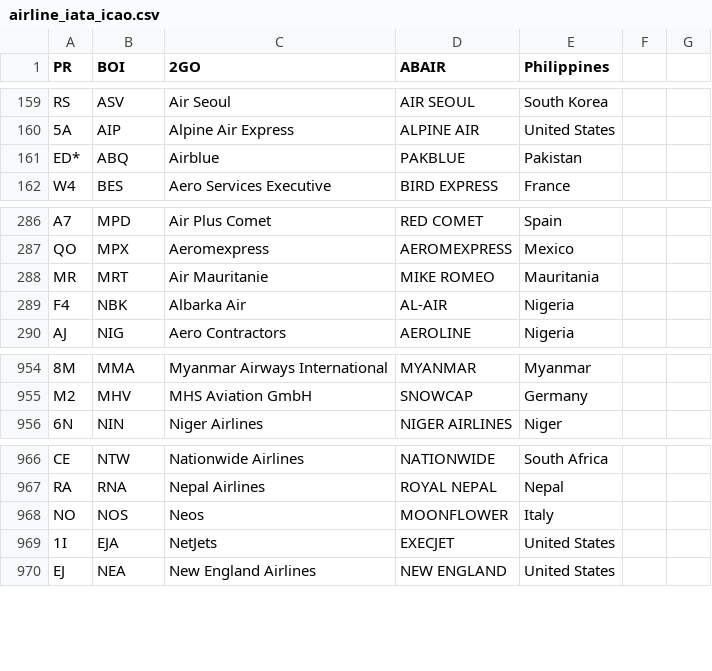
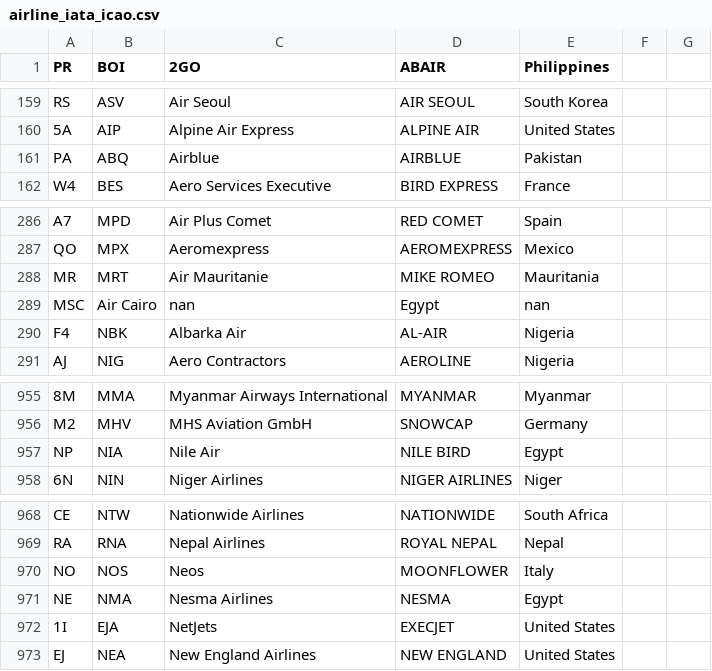
Before and after one commit to shekarpathi/dullesArrivals, a CSV file: airline_iata_icao.csv, drawn as a sheet; only a part is shown, gaps mark what is left out; the diff names each change by its address in the sheet, - before the commit and + after, or states it on an @@ line.

Commit message:
Added Airline IATA / ICAO codes csv file

```diff
--- a/airline_iata_icao.csv
+++ b/airline_iata_icao.csv
-A161 (PR): ED*
+A161 (PR): PA
-D161 (ABAIR): PAKBLUE
+D161 (ABAIR): AIRBLUE
+row 289: MSC | Air Cairo | nan | Egypt | nan
+row 957: NP | NIA | Nile Air | NILE BIRD | Egypt
+row 971: NE | NMA | Nesma Airlines | NESMA | Egypt
```
